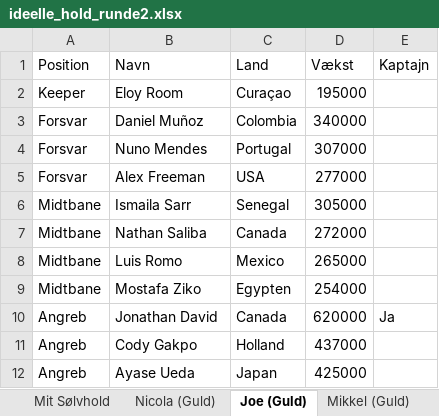
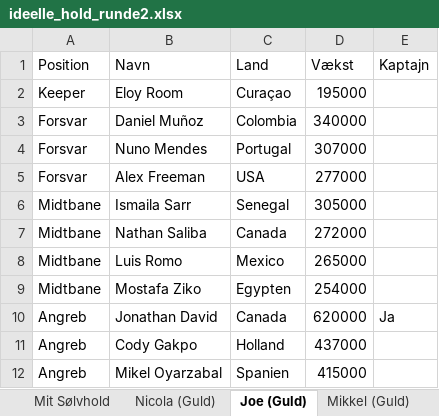
Before and after one commit to Bordacco/vm-manager-2026-optimizer, an Excel workbook: ideelle_hold_runde2.xlsx, sheet Joe (Guld), drawn as a sheet; values as stored, in another font and other column widths than the file's, no borders; removed rows and columns are numbered as before the commit, all else as after; the diff names each change by its address in the sheet, - before the commit and + after, or states it on an @@ line.

```diff
--- a/ideelle_hold_runde2.xlsx (sheet Joe (Guld))
+++ b/ideelle_hold_runde2.xlsx (sheet Joe (Guld))
-row 12: Angreb | Ayase Ueda | Japan | 425000
+row 12: Angreb | Mikel Oyarzabal | Spanien | 415000
```
Also changed, not shown: 1 other file.
